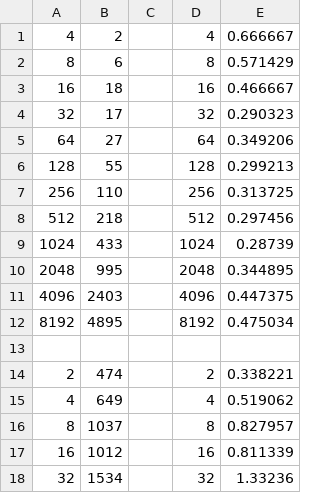
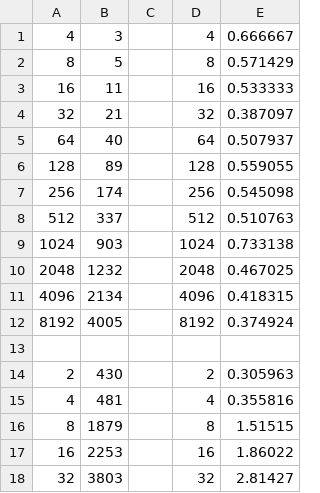
Before and after one commit to albertwujj/AlgorithmsClass, a CSV file: PA3/plot_test.csv, drawn as a sheet; only a part is shown; the diff covers the shown part only.

```diff
--- a/PA3/plot_test.csv
+++ b/PA3/plot_test.csv
@@ -1,18 +1,18 @@
-4,2,,4,0.666667
-8,6,,8,0.571429
-16,18,,16,0.466667
-32,17,,32,0.290323
-64,27,,64,0.349206
-128,55,,128,0.299213
-256,110,,256,0.313725
-512,218,,512,0.297456
-1024,433,,1024,0.28739
-2048,995,,2048,0.344895
-4096,2403,,4096,0.447375
-8192,4895,,8192,0.475034
+4,3,,4,0.666667
+8,5,,8,0.571429
+16,11,,16,0.533333
+32,21,,32,0.387097
+64,40,,64,0.507937
+128,89,,128,0.559055
+256,174,,256,0.545098
+512,337,,512,0.510763
+1024,903,,1024,0.733138
+2048,1232,,2048,0.467025
+4096,2134,,4096,0.418315
+8192,4005,,8192,0.374924
 
-2,474,,2,0.338221
-4,649,,4,0.519062
-8,1037,,8,0.827957
-16,1012,,16,0.811339
-32,1534,,32,1.33236
+2,430,,2,0.305963
+4,481,,4,0.355816
+8,1879,,8,1.51515
+16,2253,,16,1.86022
+32,3803,,32,2.81427
```
Also changed, not shown: 45 edited cells elsewhere in this file, 4 other files.
